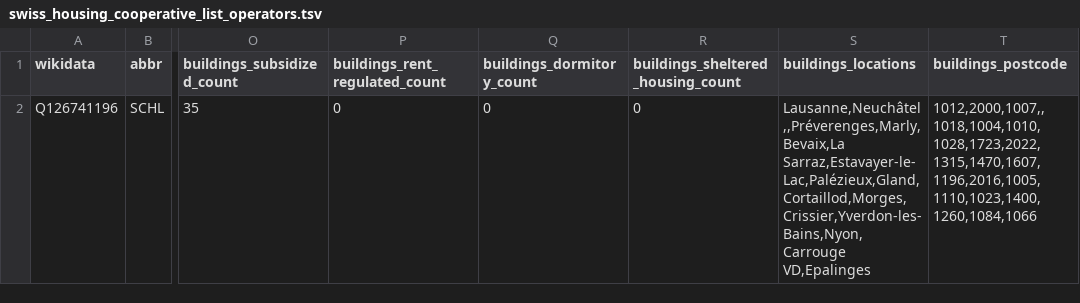
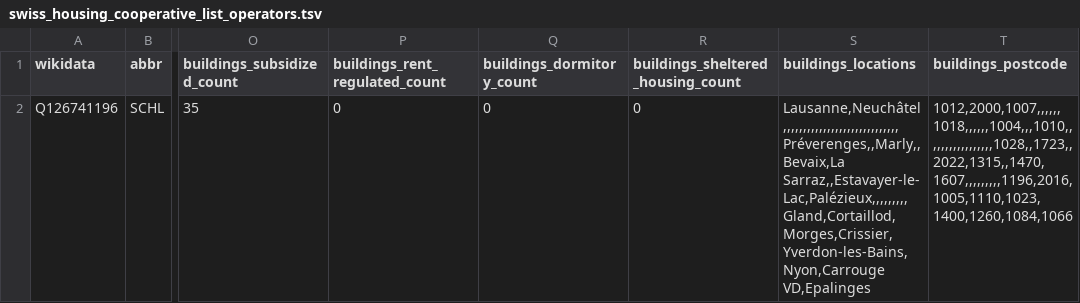
Before and after one commit to imagoiq/swiss-housing-cooperative-map, a TSV file: output/swiss_housing_cooperative_list_operators.tsv, drawn as a sheet; only a part is shown, gaps mark what is left out; the diff names each change by its address in the sheet, - before the commit and + after, or states it on an @@ line.

```diff
--- a/output/swiss_housing_cooperative_list_operators.tsv
+++ b/output/swiss_housing_cooperative_list_operators.tsv
-S2 (buildings_locations): Lausanne,Neuchâtel,,Préverenges,Marly,Bevaix,La Sarraz,Estavayer-le-Lac,Palézieux,Gland,Cortaillod,Morges,Crissier,Yverdon-les-Bains,Nyon,Carrouge VD,Epalinges
+S2 (buildings_locations): Lausanne,Neuchâtel,,,,,,,,,,,,,,,,,,,,,,,,,,,,,Préverenges,,Marly,,Bevaix,La Sarraz,,Estavayer-le-Lac,Palézieux,,,,,,,,,Gland,Cortaillod,Morges,Crissier,Yverdon-les-Bains,Nyon,Carrouge VD,Epalinges
-T2 (buildings_postcode): 1012,2000,1007,,1018,1004,1010,1028,1723,2022,1315,1470,1607,1196,2016,1005,1110,1023,1400,1260,1084,1066
+T2 (buildings_postcode): 1012,2000,1007,,,,,,1018,,,,,,1004,,,1010,,,,,,,,,,,,,,,,,1028,,1723,,2022,1315,,1470,1607,,,,,,,,,1196,2016,1005,1110,1023,1400,1260,1084,1066
```
Also changed, not shown: output/swiss_housing_cooperative_list_owners.tsv, 2 other files.
